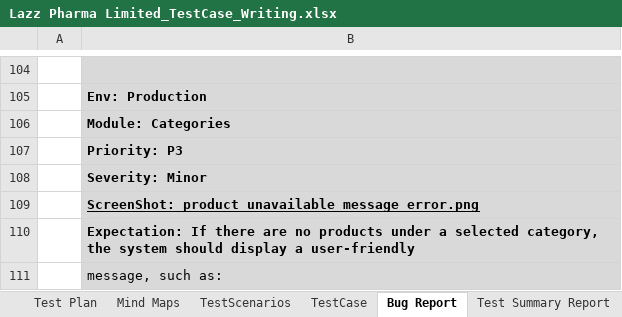
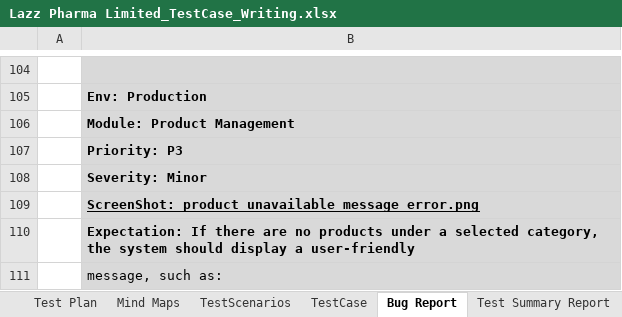
Before and after one commit to kawsar12759/ManualTesting-LazzPharma, an Excel workbook: Lazz Pharma Limited_TestCase_Writing.xlsx, sheet Bug Report, drawn as a sheet; only a part is shown, gaps mark what is left out; values as stored, in another font and other column widths than the file's, no borders; charts and pictures not drawn; the diff names each change by its address in the sheet, - before the commit and + after, or states it on an @@ line.

```diff
--- a/Lazz Pharma Limited_TestCase_Writing.xlsx (sheet Bug Report)
+++ b/Lazz Pharma Limited_TestCase_Writing.xlsx (sheet Bug Report)
-B106: Module: Categories
+B106: Module: Product Management
```
Also changed, not shown: sheet Test Summary Report, sheet TestCase, sheet TestScenarios, formulas that keep their value, charts or pictures, 5 other files.
